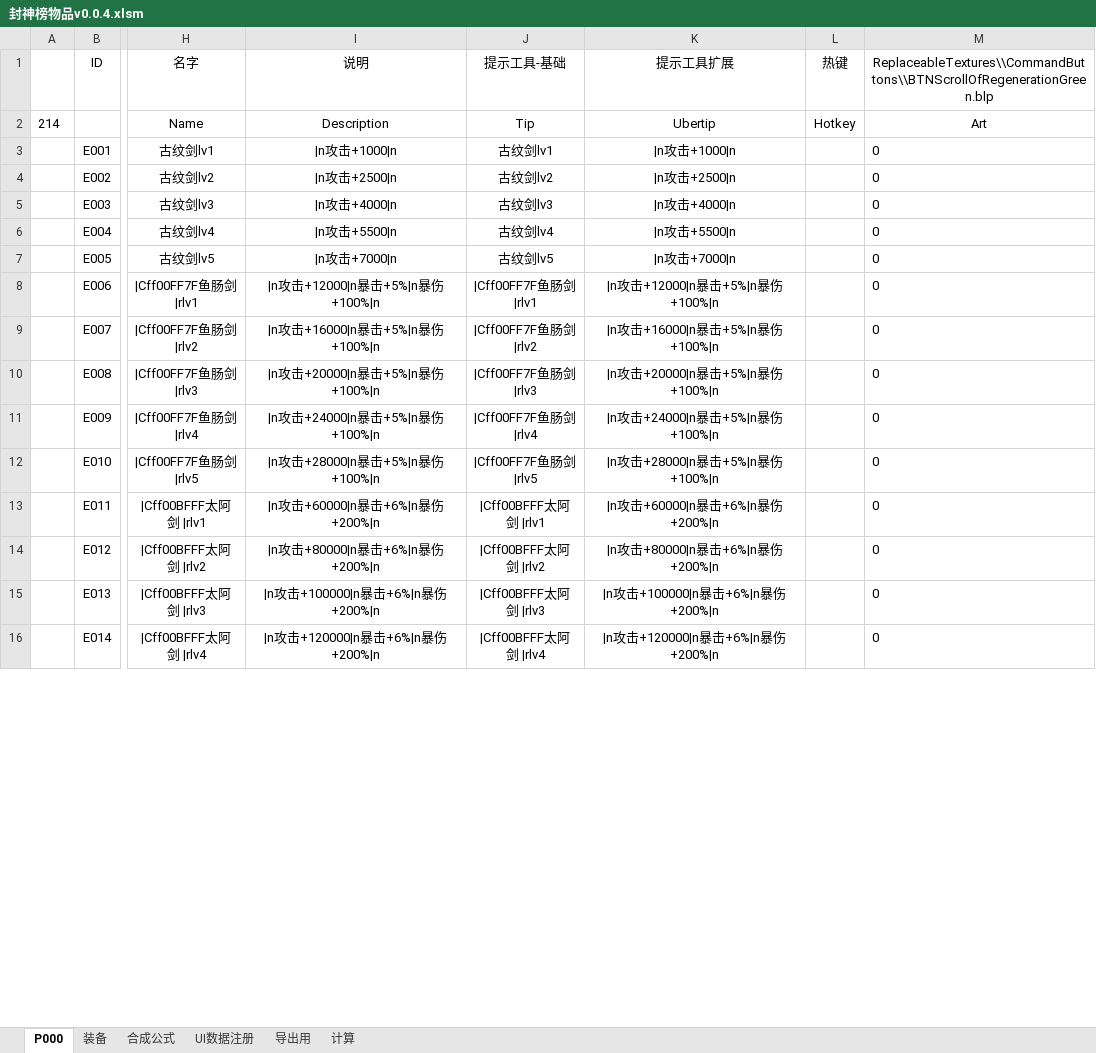
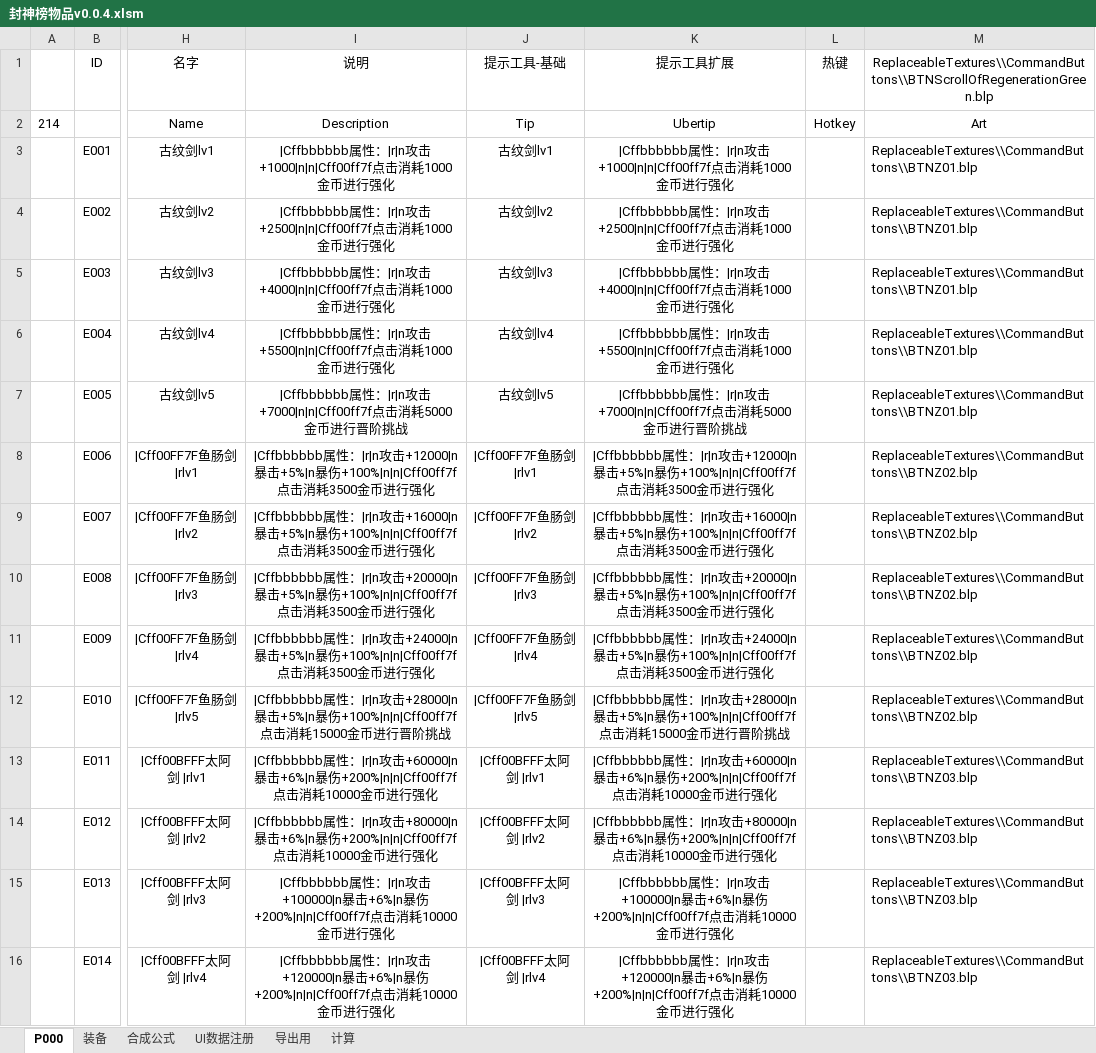
Before and after one commit to MageEgg/MageGame, an Excel workbook: 封神榜物品v0.0.4.xlsm, sheet P000, drawn as a sheet; only a part is shown, gaps mark what is left out; values as stored, in another font and other column widths than the file's, no borders; the diff covers the shown part only; the diff names each change by its address in the sheet, - before the commit and + after, or states it on an @@ line.

```diff
--- a/封神榜物品v0.0.4.xlsm (sheet P000)
+++ b/封神榜物品v0.0.4.xlsm (sheet P000)
-I3 (说明): |n攻击+1000|n
+I3 (说明): |Cffbbbbbb属性：|r|n攻击+1000|n|n|Cff00ff7f点击消耗1000金币进行强化
-K3 (提示工具扩展): |n攻击+1000|n
+K3 (提示工具扩展): |Cffbbbbbb属性：|r|n攻击+1000|n|n|Cff00ff7f点击消耗1000金币进行强化
-M3:M7: 0
+M3:M7: ReplaceableTextures\\CommandButtons\\BTNZ01.blp
-I4 (说明): |n攻击+2500|n
+I4 (说明): |Cffbbbbbb属性：|r|n攻击+2500|n|n|Cff00ff7f点击消耗1000金币进行强化
-K4 (提示工具扩展): |n攻击+2500|n
+K4 (提示工具扩展): |Cffbbbbbb属性：|r|n攻击+2500|n|n|Cff00ff7f点击消耗1000金币进行强化
-I5 (说明): |n攻击+4000|n
+I5 (说明): |Cffbbbbbb属性：|r|n攻击+4000|n|n|Cff00ff7f点击消耗1000金币进行强化
-K5 (提示工具扩展): |n攻击+4000|n
+K5 (提示工具扩展): |Cffbbbbbb属性：|r|n攻击+4000|n|n|Cff00ff7f点击消耗1000金币进行强化
-I6 (说明): |n攻击+5500|n
+I6 (说明): |Cffbbbbbb属性：|r|n攻击+5500|n|n|Cff00ff7f点击消耗1000金币进行强化
-K6 (提示工具扩展): |n攻击+5500|n
+K6 (提示工具扩展): |Cffbbbbbb属性：|r|n攻击+5500|n|n|Cff00ff7f点击消耗1000金币进行强化
-I7 (说明): |n攻击+7000|n
+I7 (说明): |Cffbbbbbb属性：|r|n攻击+7000|n|n|Cff00ff7f点击消耗5000金币进行晋阶挑战
-K7 (提示工具扩展): |n攻击+7000|n
+K7 (提示工具扩展): |Cffbbbbbb属性：|r|n攻击+7000|n|n|Cff00ff7f点击消耗5000金币进行晋阶挑战
-I8 (说明): |n攻击+12000|n暴击+5%|n暴伤+100%|n
+I8 (说明): |Cffbbbbbb属性：|r|n攻击+12000|n暴击+5%|n暴伤+100%|n|n|Cff00ff7f点击消耗3500金币进行强化
-K8 (提示工具扩展): |n攻击+12000|n暴击+5%|n暴伤+100%|n
+K8 (提示工具扩展): |Cffbbbbbb属性：|r|n攻击+12000|n暴击+5%|n暴伤+100%|n|n|Cff00ff7f点击消耗3500金币进行强化
-M8:M12: 0
+M8:M12: ReplaceableTextures\\CommandButtons\\BTNZ02.blp
-I9 (说明): |n攻击+16000|n暴击+5%|n暴伤+100%|n
+I9 (说明): |Cffbbbbbb属性：|r|n攻击+16000|n暴击+5%|n暴伤+100%|n|n|Cff00ff7f点击消耗3500金币进行强化
-K9 (提示工具扩展): |n攻击+16000|n暴击+5%|n暴伤+100%|n
+K9 (提示工具扩展): |Cffbbbbbb属性：|r|n攻击+16000|n暴击+5%|n暴伤+100%|n|n|Cff00ff7f点击消耗3500金币进行强化
-I10 (说明): |n攻击+20000|n暴击+5%|n暴伤+100%|n
+I10 (说明): |Cffbbbbbb属性：|r|n攻击+20000|n暴击+5%|n暴伤+100%|n|n|Cff00ff7f点击消耗3500金币进行强化
-K10 (提示工具扩展): |n攻击+20000|n暴击+5%|n暴伤+100%|n
+K10 (提示工具扩展): |Cffbbbbbb属性：|r|n攻击+20000|n暴击+5%|n暴伤+100%|n|n|Cff00ff7f点击消耗3500金币进行强化
-I11 (说明): |n攻击+24000|n暴击+5%|n暴伤+100%|n
+I11 (说明): |Cffbbbbbb属性：|r|n攻击+24000|n暴击+5%|n暴伤+100%|n|n|Cff00ff7f点击消耗3500金币进行强化
-K11 (提示工具扩展): |n攻击+24000|n暴击+5%|n暴伤+100%|n
+K11 (提示工具扩展): |Cffbbbbbb属性：|r|n攻击+24000|n暴击+5%|n暴伤+100%|n|n|Cff00ff7f点击消耗3500金币进行强化
-I12 (说明): |n攻击+28000|n暴击+5%|n暴伤+100%|n
+I12 (说明): |Cffbbbbbb属性：|r|n攻击+28000|n暴击+5%|n暴伤+100%|n|n|Cff00ff7f点击消耗15000金币进行晋阶挑战
-K12 (提示工具扩展): |n攻击+28000|n暴击+5%|n暴伤+100%|n
+K12 (提示工具扩展): |Cffbbbbbb属性：|r|n攻击+28000|n暴击+5%|n暴伤+100%|n|n|Cff00ff7f点击消耗15000金币进行晋阶挑战
-I13 (说明): |n攻击+60000|n暴击+6%|n暴伤+200%|n
+I13 (说明): |Cffbbbbbb属性：|r|n攻击+60000|n暴击+6%|n暴伤+200%|n|n|Cff00ff7f点击消耗10000金币进行强化
-K13 (提示工具扩展): |n攻击+60000|n暴击+6%|n暴伤+200%|n
+K13 (提示工具扩展): |Cffbbbbbb属性：|r|n攻击+60000|n暴击+6%|n暴伤+200%|n|n|Cff00ff7f点击消耗10000金币进行强化
-M13:M16: 0
+M13:M16: ReplaceableTextures\\CommandButtons\\BTNZ03.blp
-I14 (说明): |n攻击+80000|n暴击+6%|n暴伤+200%|n
+I14 (说明): |Cffbbbbbb属性：|r|n攻击+80000|n暴击+6%|n暴伤+200%|n|n|Cff00ff7f点击消耗10000金币进行强化
-K14 (提示工具扩展): |n攻击+80000|n暴击+6%|n暴伤+200%|n
+K14 (提示工具扩展): |Cffbbbbbb属性：|r|n攻击+80000|n暴击+6%|n暴伤+200%|n|n|Cff00ff7f点击消耗10000金币进行强化
-I15 (说明): |n攻击+100000|n暴击+6%|n暴伤+200%|n
+I15 (说明): |Cffbbbbbb属性：|r|n攻击+100000|n暴击+6%|n暴伤+200%|n|n|Cff00ff7f点击消耗10000金币进行强化
-K15 (提示工具扩展): |n攻击+100000|n暴击+6%|n暴伤+200%|n
+K15 (提示工具扩展): |Cffbbbbbb属性：|r|n攻击+100000|n暴击+6%|n暴伤+200%|n|n|Cff00ff7f点击消耗10000金币进行强化
-I16 (说明): |n攻击+120000|n暴击+6%|n暴伤+200%|n
+I16 (说明): |Cffbbbbbb属性：|r|n攻击+120000|n暴击+6%|n暴伤+200%|n|n|Cff00ff7f点击消耗10000金币进行强化
-K16 (提示工具扩展): |n攻击+120000|n暴击+6%|n暴伤+200%|n
+K16 (提示工具扩展): |Cffbbbbbb属性：|r|n攻击+120000|n暴击+6%|n暴伤+200%|n|n|Cff00ff7f点击消耗10000金币进行强化
```
Also changed, not shown: 568 edited cells elsewhere in this sheet, sheet 装备, formulas that keep their value, 1 other file.
